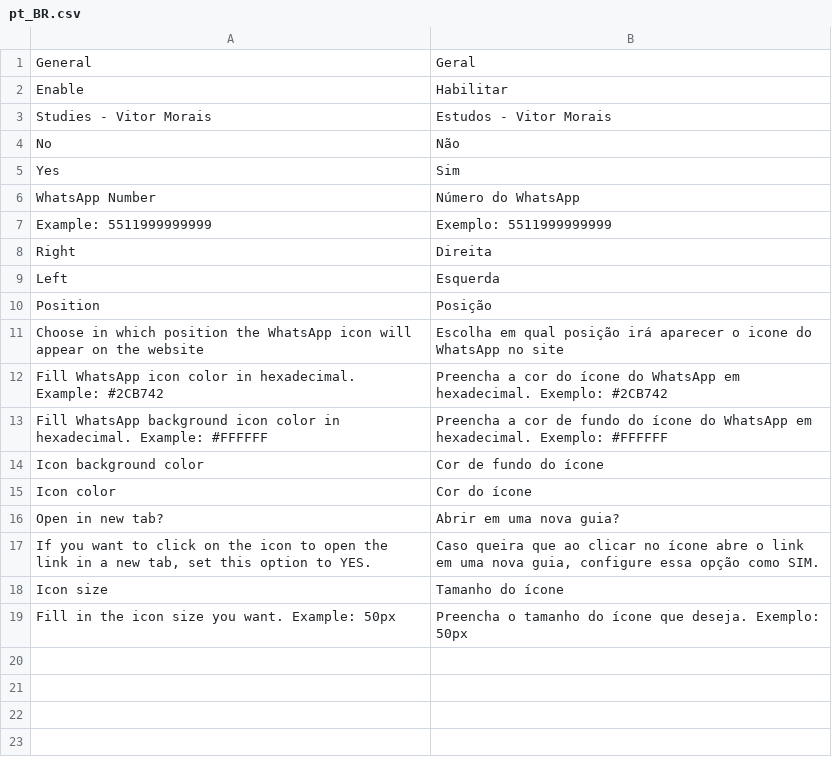
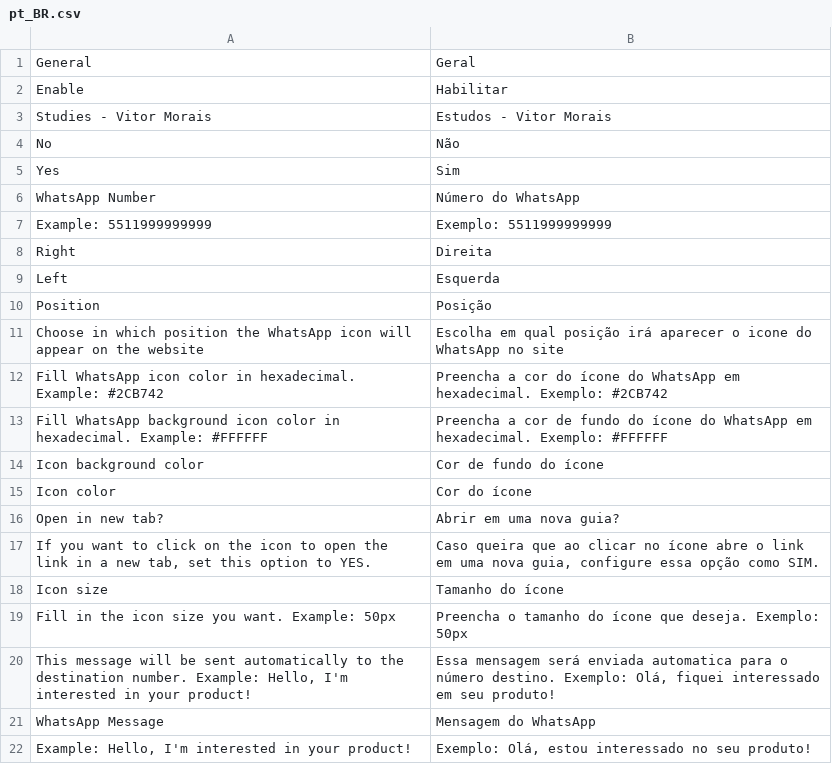
Before and after one commit to vitinhomorais00/estudos-pdi, a CSV file: app/code/VitorMorais/WhatsApp/i18n/pt_BR.csv, drawn as a sheet; the diff names each change by its address in the sheet, - before the commit and + after, or states it on an @@ line.

Commit message:
Inclusão de funcionalidade de mensagem no link do WhatsApp

```diff
--- a/app/code/VitorMorais/WhatsApp/i18n/pt_BR.csv
+++ b/app/code/VitorMorais/WhatsApp/i18n/pt_BR.csv
+row 20: This message will be sent automatically to the destination number. Example: Hello, I'm interested in your product! | Essa mensagem será enviada automatica para o número destino. Exemplo: Olá, fiquei interessado em seu produto!
+row 21: WhatsApp Message | Mensagem do WhatsApp
+row 22: Example: Hello, I'm interested in your product! | Exemplo: Olá, estou interessado no seu produto!
```
Also changed, not shown: 4 other files.
